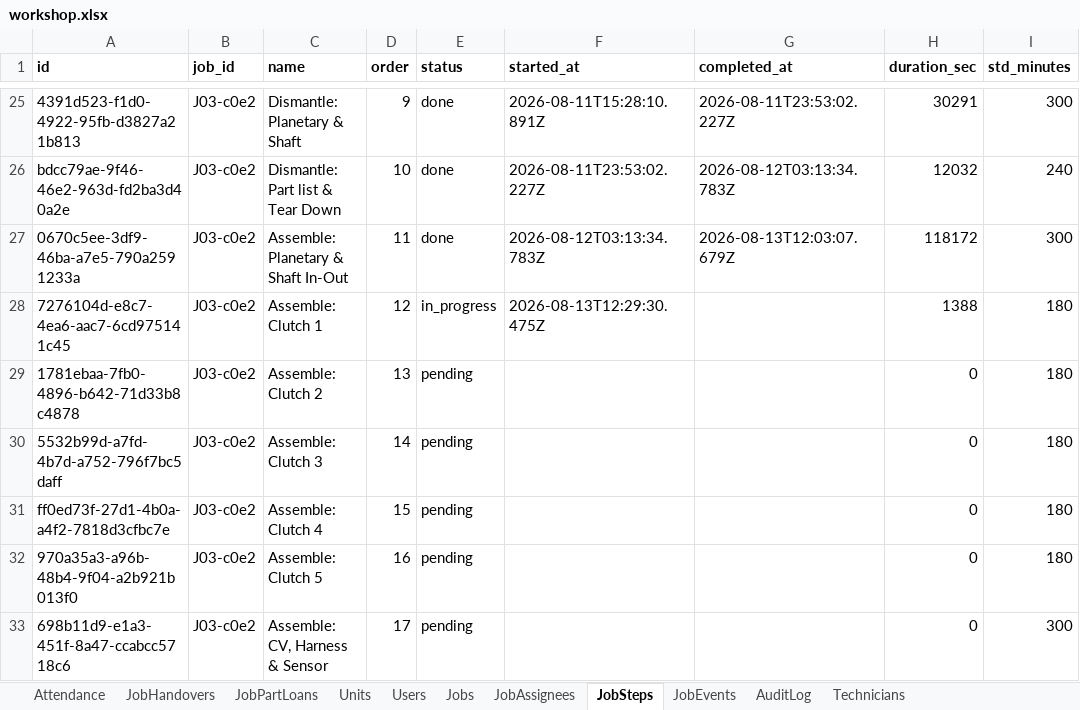
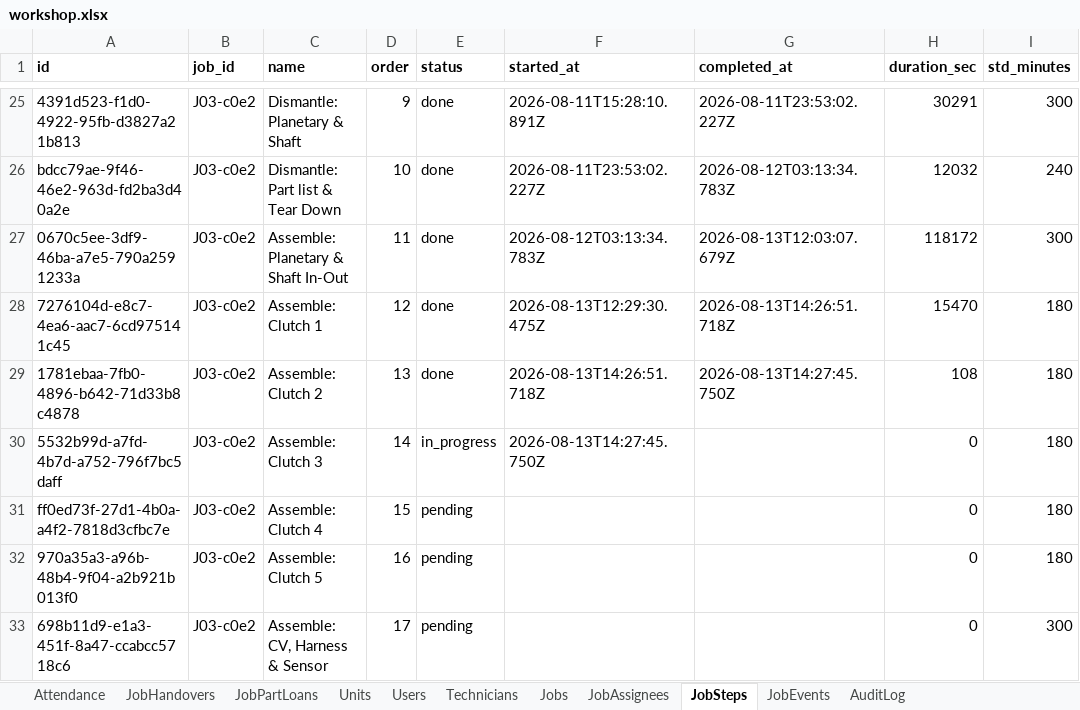
Before and after one commit to mismail26934-hub/tu-prima, an Excel workbook: data/workshop.xlsx, sheet JobSteps, drawn as a sheet; only a part is shown, gaps mark what is left out; values as stored, in another font and other column widths than the file's, no borders; the diff names each change by its address in the sheet, - before the commit and + after, or states it on an @@ line.

```diff
--- a/data/workshop.xlsx (sheet JobSteps)
+++ b/data/workshop.xlsx (sheet JobSteps)
@@ sheet tab order changed: Attendance | JobHandovers | JobPartLoans | Units | Users | Technicians | Jobs | JobAssignees | JobSteps | JobEvents | AuditLog @@
-E28 (status): in_progress
+E28 (status): done
-G28 (completed_at): (empty)
+G28 (completed_at): 2026-08-13T14:26:51.718Z
-H28 (duration_sec): 1388
+H28 (duration_sec): 15470
-E29 (status): pending
+E29 (status): done
-F29 (started_at): (empty)
+F29 (started_at): 2026-08-13T14:26:51.718Z
-G29 (completed_at): (empty)
+G29 (completed_at): 2026-08-13T14:27:45.750Z
-H29 (duration_sec): 0
+H29 (duration_sec): 108
-E30 (status): pending
+E30 (status): in_progress
-F30 (started_at): (empty)
+F30 (started_at): 2026-08-13T14:27:45.750Z
```
Also changed, not shown: sheet JobEvents, sheet AuditLog, data/backup-jobs.xlsx, 5 other files.
